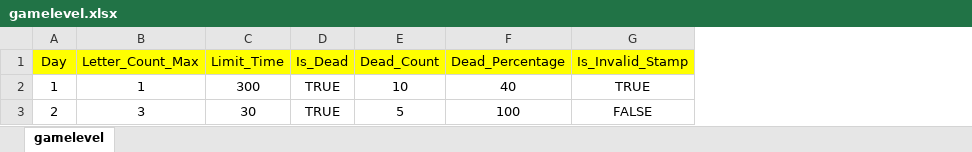
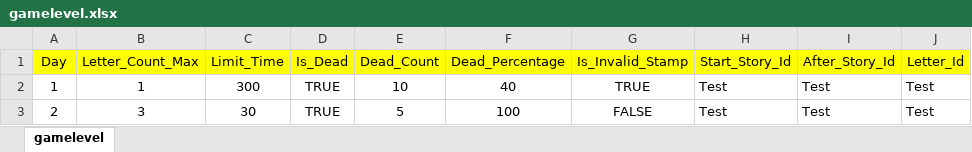
Before and after one commit to Hysteria0K/Project_V, an Excel workbook: Project_V/Assets/ExcelFiles/gamelevel.xlsx, sheet gamelevel, drawn as a sheet; values as stored, in another font and other column widths than the file's, no borders; the diff names each change by its address in the sheet, - before the commit and + after, or states it on an @@ line.

Commit message:
WriteLetter Day -> Id로 변경

```diff
--- a/Project_V/Assets/ExcelFiles/gamelevel.xlsx (sheet gamelevel)
+++ b/Project_V/Assets/ExcelFiles/gamelevel.xlsx (sheet gamelevel)
+column H (Start_Story_Id), rows 2-3: Test | Test
+column I (After_Story_Id), rows 2-3: Test | Test
+column J (Letter_Id), rows 2-3: Test | Test
```
Also changed, not shown: Project_V/Assets/ExcelFiles/dialogue.xlsx, Project_V/Assets/ExcelFiles/writeletter.xlsx, 5 other files.
